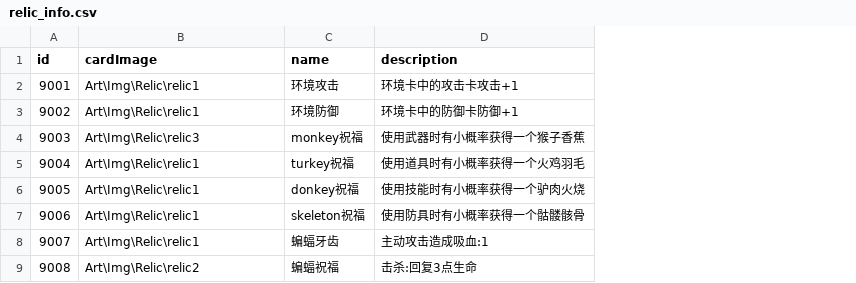
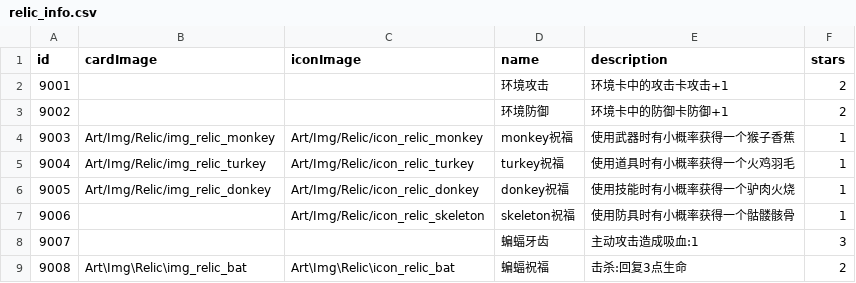
Before and after one commit to Nancobamboo/joeys-nightmare-2, a CSV file: joey2/Assets/Resources/Data/relic_info.csv, drawn as a sheet; the diff names each change by its address in the sheet, - before the commit and + after, or states it on an @@ line.

```diff
--- a/joey2/Assets/Resources/Data/relic_info.csv
+++ b/joey2/Assets/Resources/Data/relic_info.csv
+column C (iconImage), rows 4-9: Art/Img/Relic/icon_relic_monkey | Art/Img/Relic/icon_relic_turkey | Art/Img/Relic/icon_relic_donkey | Art/Img/Relic/icon_relic_skeleton |  | Art\Img\Relic\icon_relic_bat
+column F (stars), rows 2-9: 2 | 2 | 1 | 1 | 1 | 1 | 3 | 2
-B2:B3 (cardImage): Art\Img\Relic\relic1
+B2:B3 (cardImage): (empty)
-B4 (cardImage): Art\Img\Relic\relic3
+B4 (cardImage): Art/Img/Relic/img_relic_monkey
-B5 (cardImage): Art\Img\Relic\relic1
+B5 (cardImage): Art/Img/Relic/img_relic_turkey
-B6 (cardImage): Art\Img\Relic\relic1
+B6 (cardImage): Art/Img/Relic/img_relic_donkey
-B7:B8 (cardImage): Art\Img\Relic\relic1
+B7:B8 (cardImage): (empty)
-B9 (cardImage): Art\Img\Relic\relic2
+B9 (cardImage): Art\Img\Relic\img_relic_bat
```
Also changed, not shown: 5 other files.
